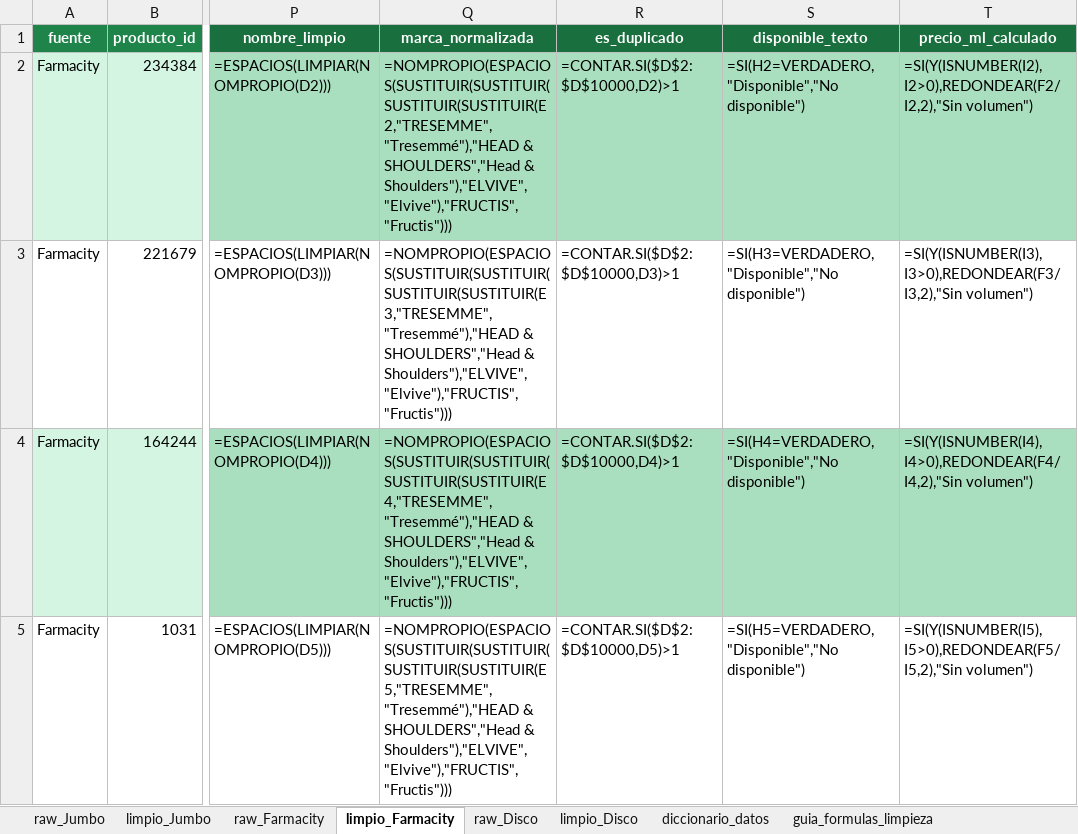
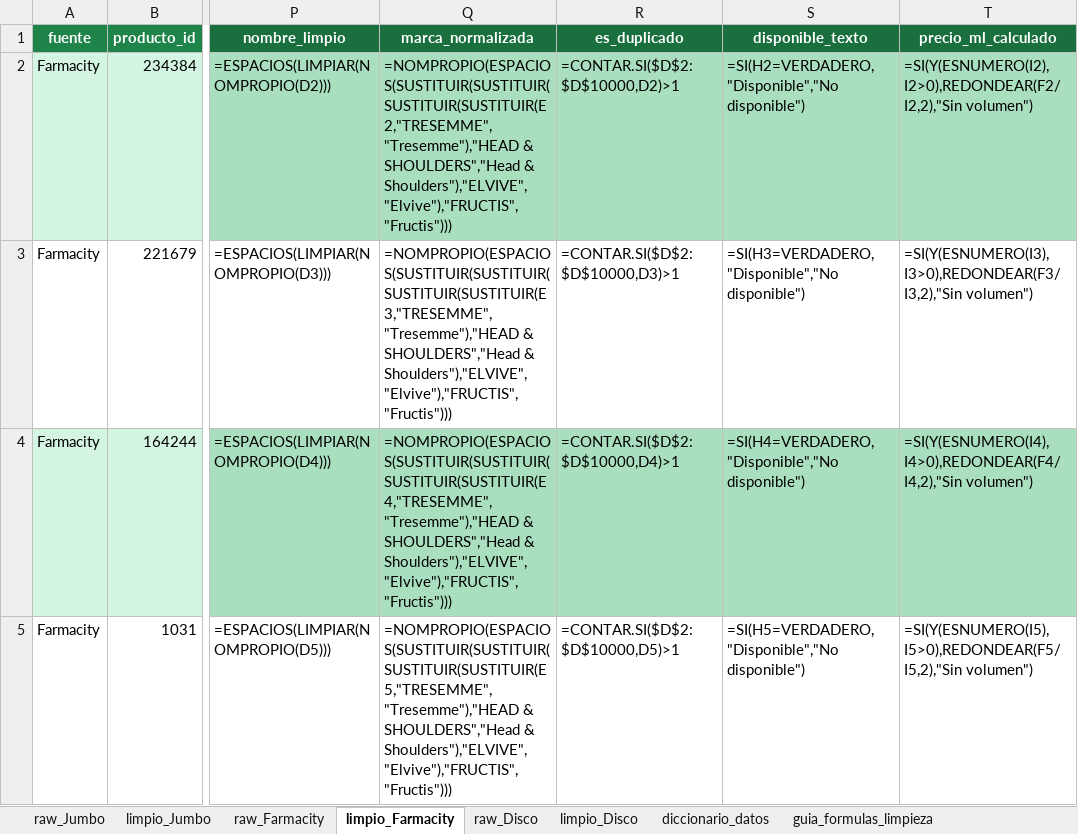
Before and after one commit to agustin-perez-data/proyecto-integrador-shampoo, an Excel workbook: data/planilla_shampoo.xlsx, sheet limpio_Farmacity, drawn as a sheet; only a part is shown, gaps mark what is left out; values as stored, in another font and other column widths than the file's, no borders; formulas without a stored value are shown as written; the diff covers the shown part only; the diff names each change by its address in the sheet, - before the commit and + after, or states it on an @@ line.

Commit message:
Corregir encoding Tresemme e ISNUMBER -> ESNUMERO en formulas

```diff
--- a/data/planilla_shampoo.xlsx (sheet limpio_Farmacity)
+++ b/data/planilla_shampoo.xlsx (sheet limpio_Farmacity)
-Q2 (marca_normalizada): =NOMPROPIO(ESPACIOS(SUSTITUIR(SUSTITUIR(SUSTITUIR(SUSTITUIR(E2,"TRESEMME","Tresemmé"),"HEAD & SHOULDERS","Head…
+Q2 (marca_normalizada): =NOMPROPIO(ESPACIOS(SUSTITUIR(SUSTITUIR(SUSTITUIR(SUSTITUIR(E2,"TRESEMME","Tresemme"),"HEAD & SHOULDERS","Head…
-T2 (precio_ml_calculado): =SI(Y(ISNUMBER(I2),I2>0),REDONDEAR(F2/I2,2),"Sin volumen")
+T2 (precio_ml_calculado): =SI(Y(ESNUMERO(I2),I2>0),REDONDEAR(F2/I2,2),"Sin volumen")
-Q3 (marca_normalizada): =NOMPROPIO(ESPACIOS(SUSTITUIR(SUSTITUIR(SUSTITUIR(SUSTITUIR(E3,"TRESEMME","Tresemmé"),"HEAD & SHOULDERS","Head…
+Q3 (marca_normalizada): =NOMPROPIO(ESPACIOS(SUSTITUIR(SUSTITUIR(SUSTITUIR(SUSTITUIR(E3,"TRESEMME","Tresemme"),"HEAD & SHOULDERS","Head…
-T3 (precio_ml_calculado): =SI(Y(ISNUMBER(I3),I3>0),REDONDEAR(F3/I3,2),"Sin volumen")
+T3 (precio_ml_calculado): =SI(Y(ESNUMERO(I3),I3>0),REDONDEAR(F3/I3,2),"Sin volumen")
-Q4 (marca_normalizada): =NOMPROPIO(ESPACIOS(SUSTITUIR(SUSTITUIR(SUSTITUIR(SUSTITUIR(E4,"TRESEMME","Tresemmé"),"HEAD & SHOULDERS","Head…
+Q4 (marca_normalizada): =NOMPROPIO(ESPACIOS(SUSTITUIR(SUSTITUIR(SUSTITUIR(SUSTITUIR(E4,"TRESEMME","Tresemme"),"HEAD & SHOULDERS","Head…
-T4 (precio_ml_calculado): =SI(Y(ISNUMBER(I4),I4>0),REDONDEAR(F4/I4,2),"Sin volumen")
+T4 (precio_ml_calculado): =SI(Y(ESNUMERO(I4),I4>0),REDONDEAR(F4/I4,2),"Sin volumen")
-Q5 (marca_normalizada): =NOMPROPIO(ESPACIOS(SUSTITUIR(SUSTITUIR(SUSTITUIR(SUSTITUIR(E5,"TRESEMME","Tresemmé"),"HEAD & SHOULDERS","Head…
+Q5 (marca_normalizada): =NOMPROPIO(ESPACIOS(SUSTITUIR(SUSTITUIR(SUSTITUIR(SUSTITUIR(E5,"TRESEMME","Tresemme"),"HEAD & SHOULDERS","Head…
-T5 (precio_ml_calculado): =SI(Y(ISNUMBER(I5),I5>0),REDONDEAR(F5/I5,2),"Sin volumen")
+T5 (precio_ml_calculado): =SI(Y(ESNUMERO(I5),I5>0),REDONDEAR(F5/I5,2),"Sin volumen")
```
Also changed, not shown: 1780 edited cells elsewhere in this sheet, sheet limpio_Jumbo, sheet limpio_Disco, sheet guia_formulas_limpieza, 1 other file.
